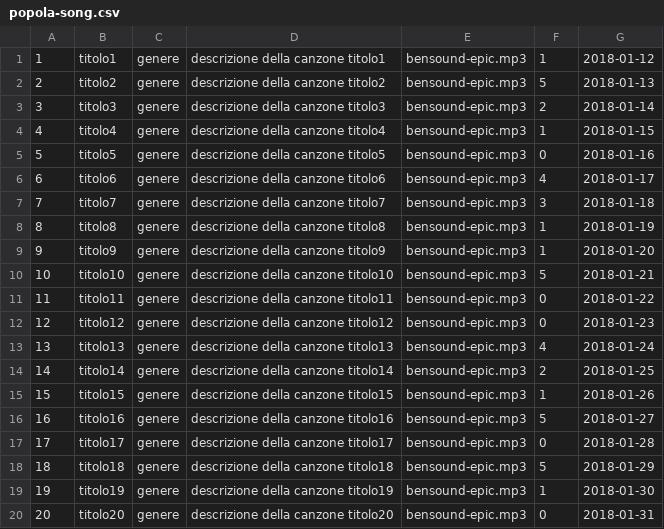
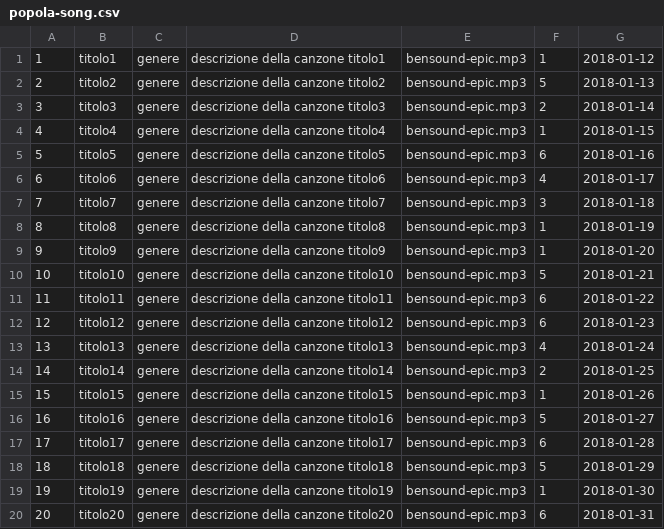
Before and after one commit to Archetipo95/Progetto-TechWeb-WaveSound, a CSV file: misc/DB/popola-song.csv, drawn as a sheet.

```diff
--- a/misc/DB/popola-song.csv
+++ b/misc/DB/popola-song.csv
@@ -4,3 +4,3 @@
 4,titolo4,genere,descrizione della canzone titolo4,bensound-epic.mp3,1,2018-01-15
-5,titolo5,genere,descrizione della canzone titolo5,bensound-epic.mp3,0,2018-01-16
+5,titolo5,genere,descrizione della canzone titolo5,bensound-epic.mp3,6,2018-01-16
 6,titolo6,genere,descrizione della canzone titolo6,bensound-epic.mp3,4,2018-01-17
@@ -10,4 +10,4 @@
 10,titolo10,genere,descrizione della canzone titolo10,bensound-epic.mp3,5,2018-01-21
-11,titolo11,genere,descrizione della canzone titolo11,bensound-epic.mp3,0,2018-01-22
-12,titolo12,genere,descrizione della canzone titolo12,bensound-epic.mp3,0,2018-01-23
+11,titolo11,genere,descrizione della canzone titolo11,bensound-epic.mp3,6,2018-01-22
+12,titolo12,genere,descrizione della canzone titolo12,bensound-epic.mp3,6,2018-01-23
 13,titolo13,genere,descrizione della canzone titolo13,bensound-epic.mp3,4,2018-01-24
@@ -16,5 +16,5 @@
 16,titolo16,genere,descrizione della canzone titolo16,bensound-epic.mp3,5,2018-01-27
-17,titolo17,genere,descrizione della canzone titolo17,bensound-epic.mp3,0,2018-01-28
+17,titolo17,genere,descrizione della canzone titolo17,bensound-epic.mp3,6,2018-01-28
 18,titolo18,genere,descrizione della canzone titolo18,bensound-epic.mp3,5,2018-01-29
 19,titolo19,genere,descrizione della canzone titolo19,bensound-epic.mp3,1,2018-01-30
-20,titolo20,genere,descrizione della canzone titolo20,bensound-epic.mp3,0,2018-01-31
+20,titolo20,genere,descrizione della canzone titolo20,bensound-epic.mp3,6,2018-01-31
```
Also changed, not shown: 5 other files.
